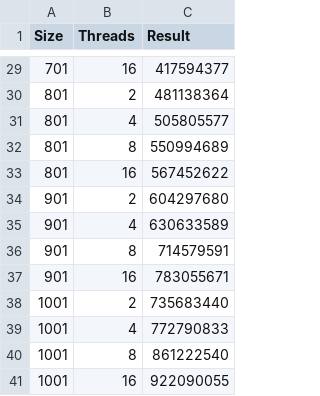
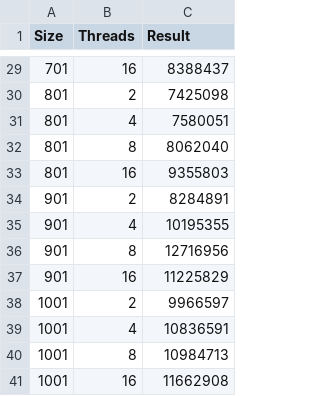
Before and after one commit to SGCube/IU7-Analysis-of-Algorithms, a CSV file: lab_04/report/TOddTime.csv, drawn as a sheet; only a part is shown, gaps mark what is left out; the diff covers the shown part only.

```diff
--- a/lab_04/report/TOddTime.csv
+++ b/lab_04/report/TOddTime.csv
@@ -29,13 +29,13 @@ Size;Threads;Result
-701;16;417594377
-801;2;481138364
-801;4;505805577
-801;8;550994689
-801;16;567452622
-901;2;604297680
-901;4;630633589
-901;8;714579591
-901;16;783055671
-1001;2;735683440
-1001;4;772790833
-1001;8;861222540
-1001;16;922090055
+701;16;8388437
+801;2;7425098
+801;4;7580051
+801;8;8062040
+801;16;9355803
+901;2;8284891
+901;4;10195355
+901;8;12716956
+901;16;11225829
+1001;2;9966597
+1001;4;10836591
+1001;8;10984713
+1001;16;11662908
```
Also changed, not shown: 27 edited cells elsewhere in this file, lab_04/report/TEvenTime.csv.
